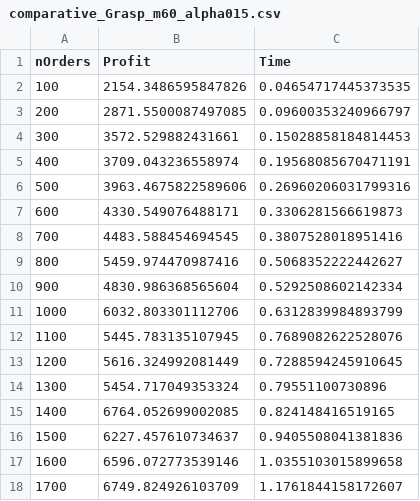
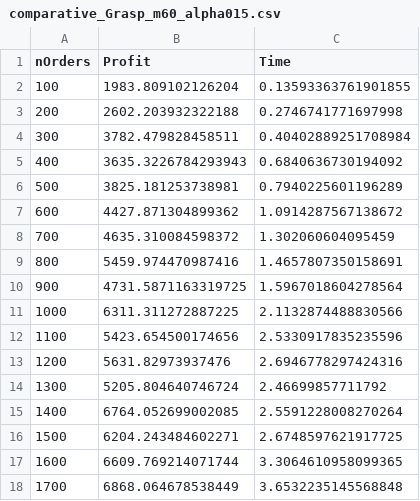
Before and after one commit to lucasebazilio/ILP_project, a CSV file: plotsAndResults/comparative_Grasp_m60_alpha015.csv, drawn as a sheet; only a part is shown; the diff covers the shown part only.

Commit message:
Final results

```diff
--- a/plotsAndResults/comparative_Grasp_m60_alpha015.csv
+++ b/plotsAndResults/comparative_Grasp_m60_alpha015.csv
@@ -1,18 +1,18 @@
 nOrders,Profit,Time
-100,2154.3486595847826,0.04654717445373535
-200,2871.5500087497085,0.09600353240966797
-300,3572.529882431661,0.15028858184814453
-400,3709.043236558974,0.19568085670471191
-500,3963.4675822589606,0.26960206031799316
-600,4330.549076488171,0.3306281566619873
-700,4483.588454694545,0.3807528018951416
-800,5459.974470987416,0.5068352222442627
-900,4830.986368565604,0.5292508602142334
-1000,6032.803301112706,0.6312839984893799
-1100,5445.783135107945,0.7689082622528076
-1200,5616.324992081449,0.7288594245910645
-1300,5454.717049353324,0.79551100730896
-1400,6764.052699002085,0.824148416519165
-1500,6227.457610734637,0.9405508041381836
-1600,6596.072773539146,1.0355103015899658
-1700,6749.824926103709,1.1761844158172607
+100,1983.809102126204,0.13593363761901855
+200,2602.203932322188,0.2746741771697998
+300,3782.479828458511,0.40402889251708984
+400,3635.3226784293943,0.6840636730194092
+500,3825.181253738981,0.7940225601196289
+600,4427.871304899362,1.0914287567138672
+700,4635.310084598372,1.302060604095459
+800,5459.974470987416,1.4657807350158691
+900,4731.5871163319725,1.5967018604278564
+1000,6311.311272887225,2.1132874488830566
+1100,5423.654500174656,2.5330917835235596
+1200,5631.82973937476,2.6946778297424316
+1300,5205.804640746724,2.46699857711792
+1400,6764.052699002085,2.5591228008270264
+1500,6204.243484602271,2.6748597621917725
+1600,6609.769214071744,3.3064610958099365
+1700,6868.064678538449,3.6532235145568848
```
Also changed, not shown: 68 edited cells elsewhere in this file, 4 other files.
